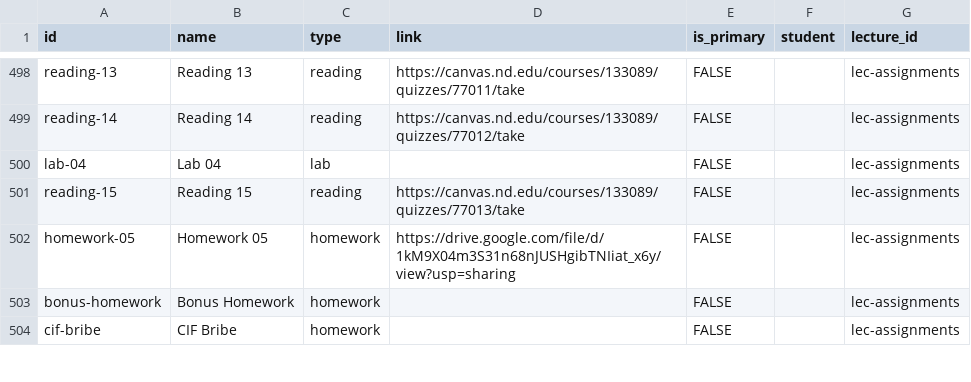
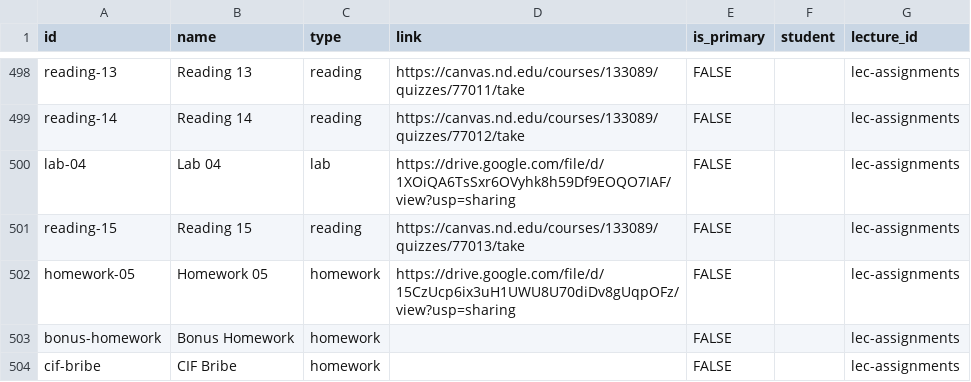
Before and after one commit to nd-cse-30124-fa25/nd-cse-30124-fa25.github.io, a CSV file: docs/static/csv/resources.csv, drawn as a sheet; only a part is shown, gaps mark what is left out.

```diff
--- a/docs/static/csv/resources.csv
+++ b/docs/static/csv/resources.csv
@@ -502,5 +502,5 @@ reading-13,Reading 13,reading,https://canvas.nd.edu/courses/133089/quizzes/77011
 reading-14,Reading 14,reading,https://canvas.nd.edu/courses/133089/quizzes/77012/take,FALSE,,lec-assignments
-lab-04,Lab 04,lab,,FALSE,,lec-assignments
+lab-04,Lab 04,lab,https://drive.google.com/file/d/1XOiQA6TsSxr6OVyhk8h59Df9EOQO7IAF/view?usp=sharing,FALSE,,lec-assignments
 reading-15,Reading 15,reading,https://canvas.nd.edu/courses/133089/quizzes/77013/take,FALSE,,lec-assignments
-homework-05,Homework 05,homework,https://drive.google.com/file/d/1kM9X04m3S31n68nJUSHgibTNIiat_x6y/view?usp=sharing,FALSE,,lec-assignments
+homework-05,Homework 05,homework,https://drive.google.com/file/d/15CzUcp6ix3uH1UWU8U70diDv8gUqpOFz/view?usp=sharing,FALSE,,lec-assignments
 bonus-homework,Bonus Homework,homework,,FALSE,,lec-assignments
```
Also changed, not shown: 1 other file.
